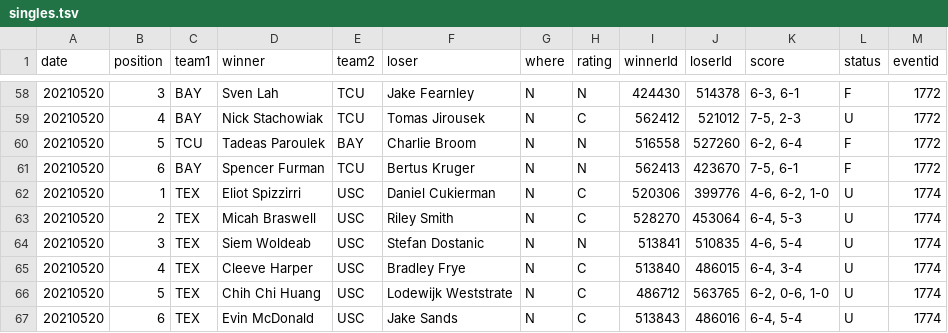
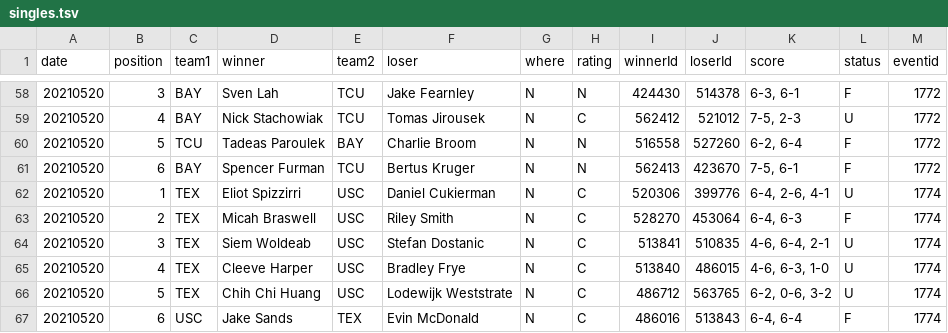
Before and after one commit to slam10s/may-madness, a TSV file: data/2020-21/ncaam/singles.tsv, drawn as a sheet; only a part is shown, gaps mark what is left out.

```diff
--- a/data/2020-21/ncaam/singles.tsv
+++ b/data/2020-21/ncaam/singles.tsv
@@ -61,7 +61,7 @@ date	position	team1	winner	team2	loser	where	rating	winnerId	loserId	score	statu
 20210520	6	BAY 	Spencer Furman           	TCU 	Bertus Kruger              	N	N	562413	423670	7-5, 6-1        	F	1772
-20210520	1	TEX 	Eliot Spizzirri          	USC 	Daniel Cukierman           	N	C	520306	399776	4-6, 6-2, 1-0   	U	1774
-20210520	2	TEX 	Micah Braswell           	USC 	Riley Smith                	N	C	528270	453064	6-4, 5-3        	U	1774
-20210520	3	TEX 	Siem Woldeab             	USC 	Stefan Dostanic            	N	N	513841	510835	4-6, 5-4        	U	1774
-20210520	4	TEX 	Cleeve Harper            	USC 	Bradley Frye               	N	C	513840	486015	6-4, 3-4        	U	1774
-20210520	5	TEX 	Chih Chi Huang           	USC 	Lodewijk Weststrate        	N	C	486712	563765	6-2, 0-6, 1-0   	U	1774
-20210520	6	TEX 	Evin McDonald            	USC 	Jake Sands                 	N	C	513843	486016	6-4, 5-4        	U	1774
+20210520	1	TEX 	Eliot Spizzirri          	USC 	Daniel Cukierman           	N	C	520306	399776	6-4, 2-6, 4-1   	U	1774
+20210520	2	TEX 	Micah Braswell           	USC 	Riley Smith                	N	C	528270	453064	6-4, 6-3        	F	1774
+20210520	3	TEX 	Siem Woldeab             	USC 	Stefan Dostanic            	N	C	513841	510835	4-6, 6-4, 2-1   	U	1774
+20210520	4	TEX 	Cleeve Harper            	USC 	Bradley Frye               	N	C	513840	486015	4-6, 6-3, 1-0   	U	1774
+20210520	5	TEX 	Chih Chi Huang           	USC 	Lodewijk Weststrate        	N	C	486712	563765	6-2, 0-6, 3-2   	U	1774
+20210520	6	USC 	Jake Sands               	TEX 	Evin McDonald              	N	C	486016	513843	6-4, 6-4        	F	1774
```
Also changed, not shown: data/2020-21/ncaam/schedule.tsv.
